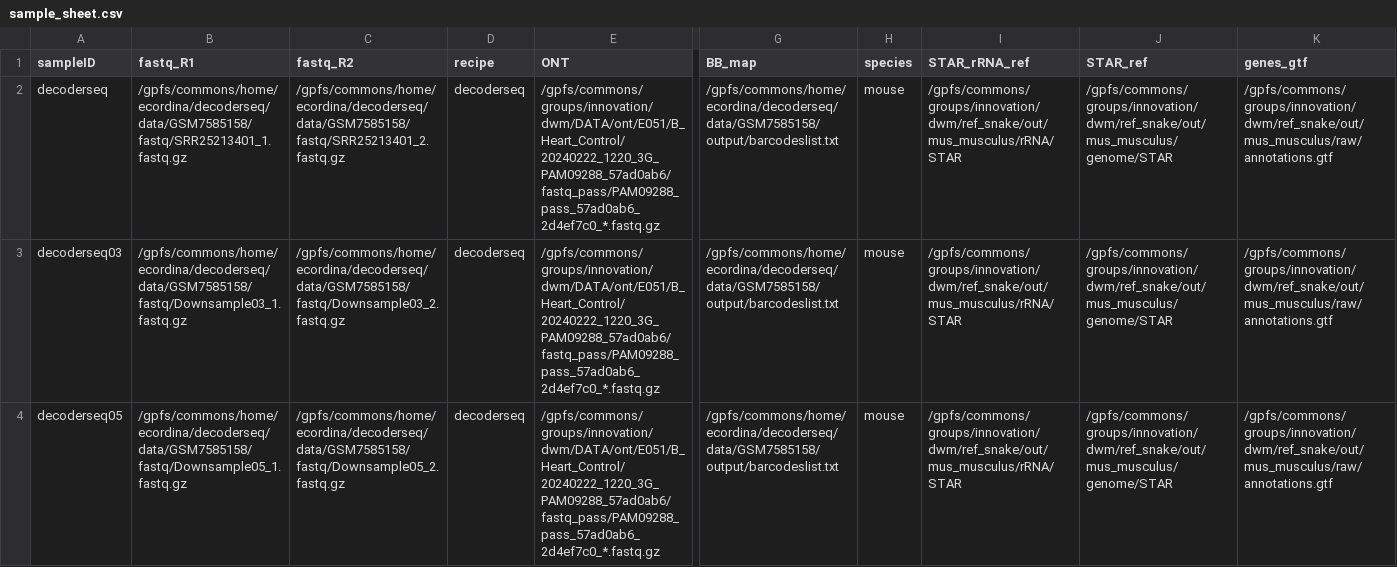
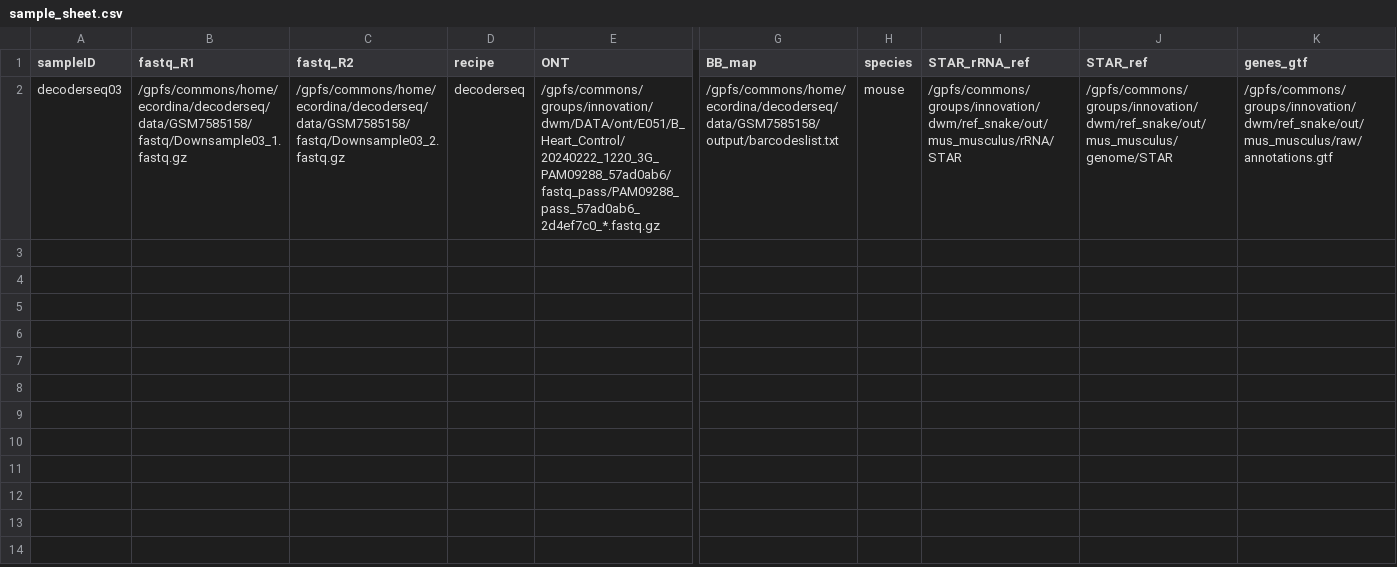
Before and after one commit to mckellardw/slide_snake, a CSV file: documentation/sample_sheet.csv, drawn as a sheet; only a part is shown, gaps mark what is left out; rows hold the shown columns only; the diff names each change by its address in the sheet, - before the commit and + after, or states it on an @@ line.

Commit message:
Added decoderseq toy data, added saturation script, small bug fixes

```diff
--- a/documentation/sample_sheet.csv
+++ b/documentation/sample_sheet.csv
-row 2: decoderseq | /gpfs/commons/home/ecordina/decoderseq/data/GSM7585158/fastq/SRR25213401_1.fastq.gz | /gpfs/commons/home/ecordina/decoderseq/data/GSM7585158/fastq/SRR25213401_2.fastq.gz | decoderseq | /gpfs/commons/groups/innovation/dwm/DATA/ont/E051/B_Heart_Control/20240222_1220_3G_PAM09288_57ad0ab6/fastq_pass/PAM09288_pass_57ad0ab6_2d4ef7c0_*.fastq.gz | /gpfs/commons/home/ecordina/decoderseq/data/GSM7585158/output/barcodeslist.txt | mouse | /gpfs/commons/groups/innovation/dwm/ref_snake/out/mus_musculus/rRNA/STAR | /gpfs/commons/groups/innovation/dwm/ref_snake/out/mus_musculus/genome/STAR | /gpfs/commons/groups/innovation/dwm/ref_snake/out/mus_musculus/raw/annotations.gtf
-row 4: decoderseq05 | /gpfs/commons/home/ecordina/decoderseq/data/GSM7585158/fastq/Downsample05_1.fastq.gz | /gpfs/commons/home/ecordina/decoderseq/data/GSM7585158/fastq/Downsample05_2.fastq.gz | decoderseq | /gpfs/commons/groups/innovation/dwm/DATA/ont/E051/B_Heart_Control/20240222_1220_3G_PAM09288_57ad0ab6/fastq_pass/PAM09288_pass_57ad0ab6_2d4ef7c0_*.fastq.gz | /gpfs/commons/home/ecordina/decoderseq/data/GSM7585158/output/barcodeslist.txt | mouse | /gpfs/commons/groups/innovation/dwm/ref_snake/out/mus_musculus/rRNA/STAR | /gpfs/commons/groups/innovation/dwm/ref_snake/out/mus_musculus/genome/STAR | /gpfs/commons/groups/innovation/dwm/ref_snake/out/mus_musculus/raw/annotations.gtf
```
Also changed, not shown: resources/recipe_sheet.csv, 22 other files.
